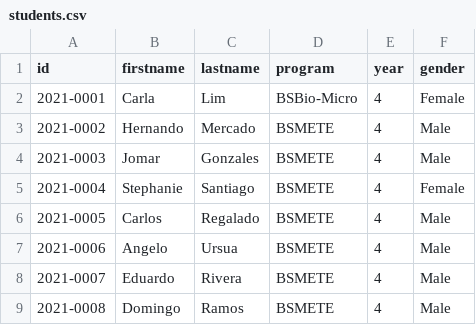
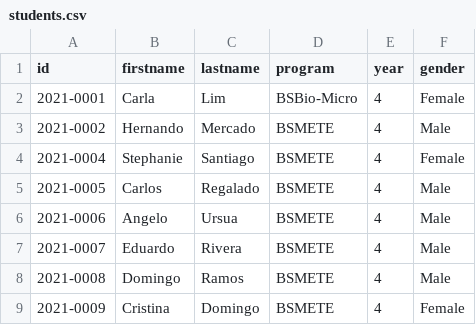
Before and after one commit to calvynddb/Simple-Student-Information-System, a CSV file: students.csv, drawn as a sheet; only a part is shown; the shorter side is filled out with more unchanged rows; the diff names each change by its address in the sheet, - before the commit and + after, or states it on an @@ line.

```diff
--- a/students.csv
+++ b/students.csv
-row 4: 2021-0003 | Jomar | Gonzales | BSMETE | 4 | Male
```
Also changed, not shown: 11 other files.
